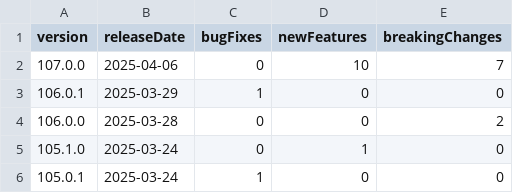
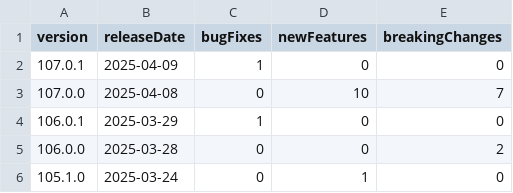
Before and after one commit to breck7/scrollsdk, a CSV file: releaseNotes.csv, drawn as a sheet; only a part is shown; the shorter side is filled out with more unchanged rows.

```diff
--- a/releaseNotes.csv
+++ b/releaseNotes.csv
@@ -1,3 +1,4 @@
 version,releaseDate,bugFixes,newFeatures,breakingChanges
-107.0.0,2025-04-06,0,10,7
+107.0.1,2025-04-09,1,0,0
+107.0.0,2025-04-08,0,10,7
 106.0.1,2025-03-29,1,0,0
```
Also changed, not shown: releaseNotes.tsv, releaseNotesMeasures.tsv, 18 other files.
